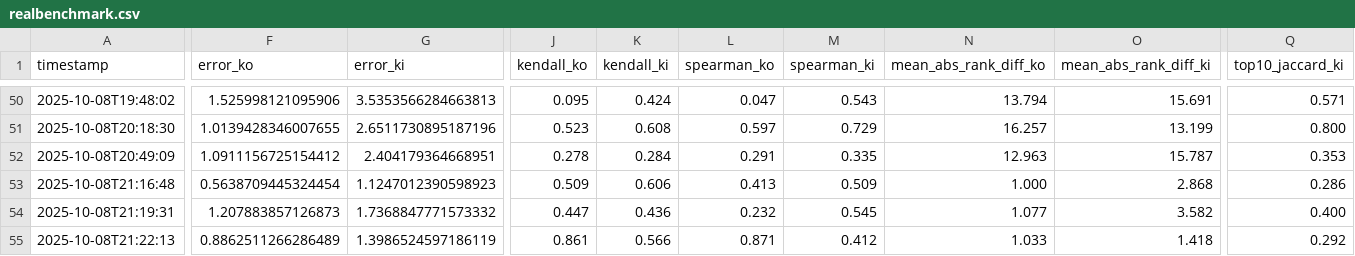
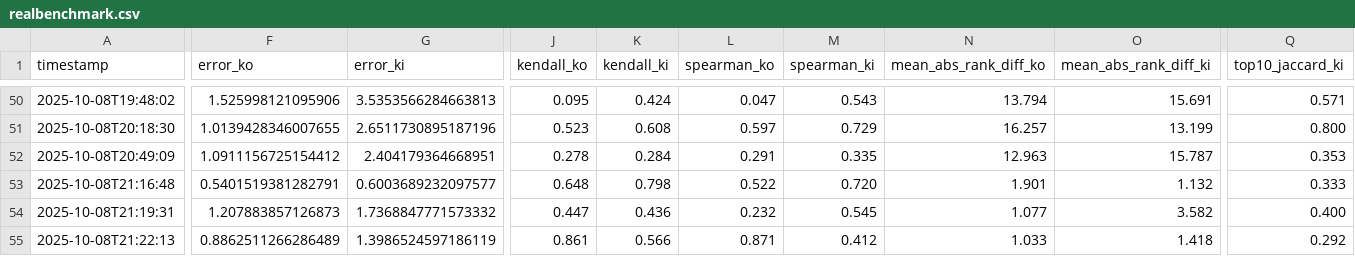
Before and after one commit to giangpth/ShapleyValueForBooleanNetwork, a CSV file: realbenchmark.csv, drawn as a sheet; only a part is shown, gaps mark what is left out; the diff covers the shown part only; the diff names each change by its address in the sheet, - before the commit and + after, or states it on an @@ line.

```diff
--- a/realbenchmark.csv
+++ b/realbenchmark.csv
-F53 (error_ko): 0.5638709445324454
+F53 (error_ko): 0.5401519381282791
-G53 (error_ki): 1.1247012390598923
+G53 (error_ki): 0.6003689232097577
-J53 (kendall_ko): 0.509
+J53 (kendall_ko): 0.648
-K53 (kendall_ki): 0.606
+K53 (kendall_ki): 0.798
-L53 (spearman_ko): 0.413
+L53 (spearman_ko): 0.522
-M53 (spearman_ki): 0.509
+M53 (spearman_ki): 0.720
-N53 (mean_abs_rank_diff_ko): 1.000
+N53 (mean_abs_rank_diff_ko): 1.901
-O53 (mean_abs_rank_diff_ki): 2.868
+O53 (mean_abs_rank_diff_ki): 1.132
-Q53 (top10_jaccard_ki): 0.286
+Q53 (top10_jaccard_ki): 0.333
```
Also changed, not shown: 5 edited cells elsewhere in this file, 18 other files.
